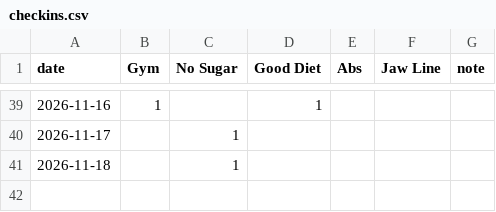
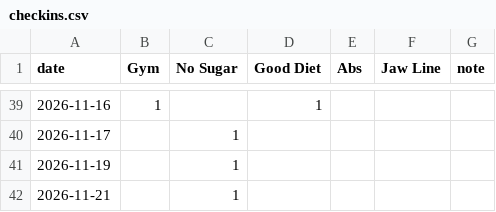
Before and after one commit to mayankdate/habit-tracker, a CSV file: docs/checkins.csv, drawn as a sheet; only a part is shown, gaps mark what is left out.

Commit message:
Check-in 2026-11-18 to 2026-11-21

```diff
--- a/docs/checkins.csv
+++ b/docs/checkins.csv
@@ -40,2 +40,3 @@ date,Gym,No Sugar,Good Diet,Abs,Jaw Line,note
 2026-11-17,,1,,,,
-2026-11-18,,1,,,,
+2026-11-19,,1,,,,
+2026-11-21,,1,,,,
```
